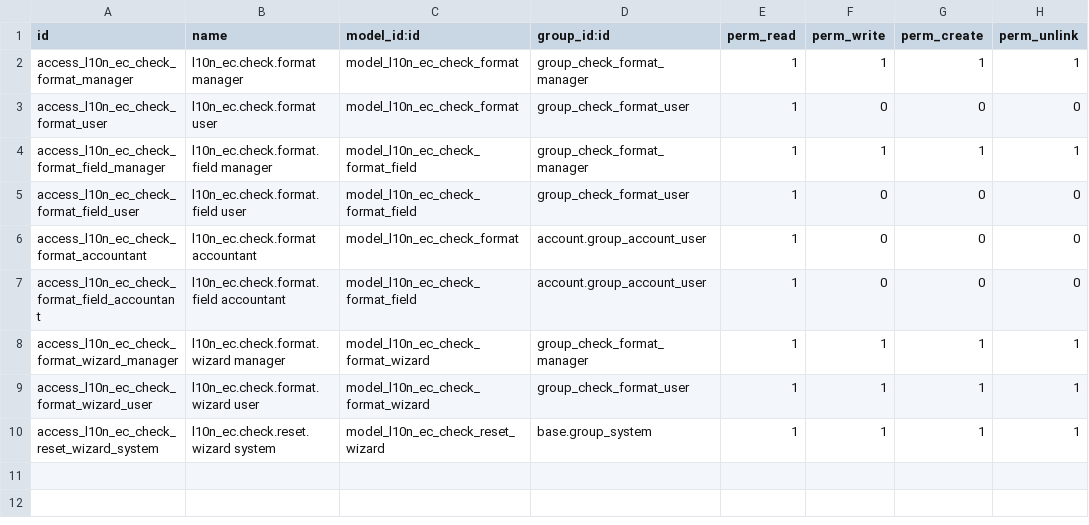
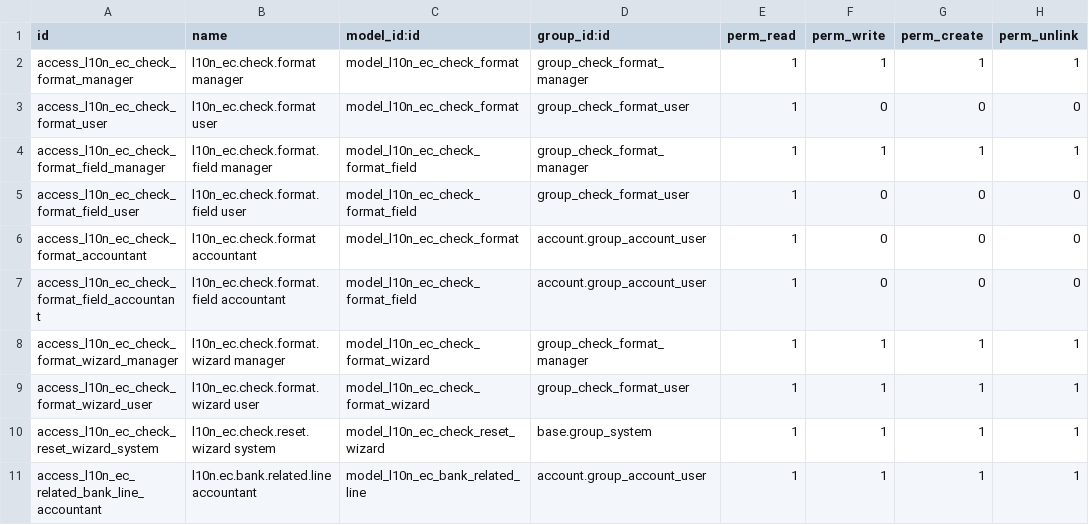
Before and after one commit to aialejandro/l10n-ecuador, a CSV file: l10n_ec_check/security/ir.model.access.csv, drawn as a sheet.

Commit message:
feat: add related bank lines and account type selection for banks

```diff
--- a/l10n_ec_check/security/ir.model.access.csv
+++ b/l10n_ec_check/security/ir.model.access.csv
@@ -10 +10,2 @@ access_l10n_ec_check_format_wizard_user,l10n_ec.check.format.wizard user,model_l
 access_l10n_ec_check_reset_wizard_system,l10n_ec.check.reset.wizard system,model_l10n_ec_check_reset_wizard,base.group_system,1,1,1,1
+access_l10n_ec_related_bank_line_accountant,l10n.ec.bank.related.line accountant,model_l10n_ec_bank_related_line,account.group_account_user,1,1,1,1
```
Also changed, not shown: 11 other files.
